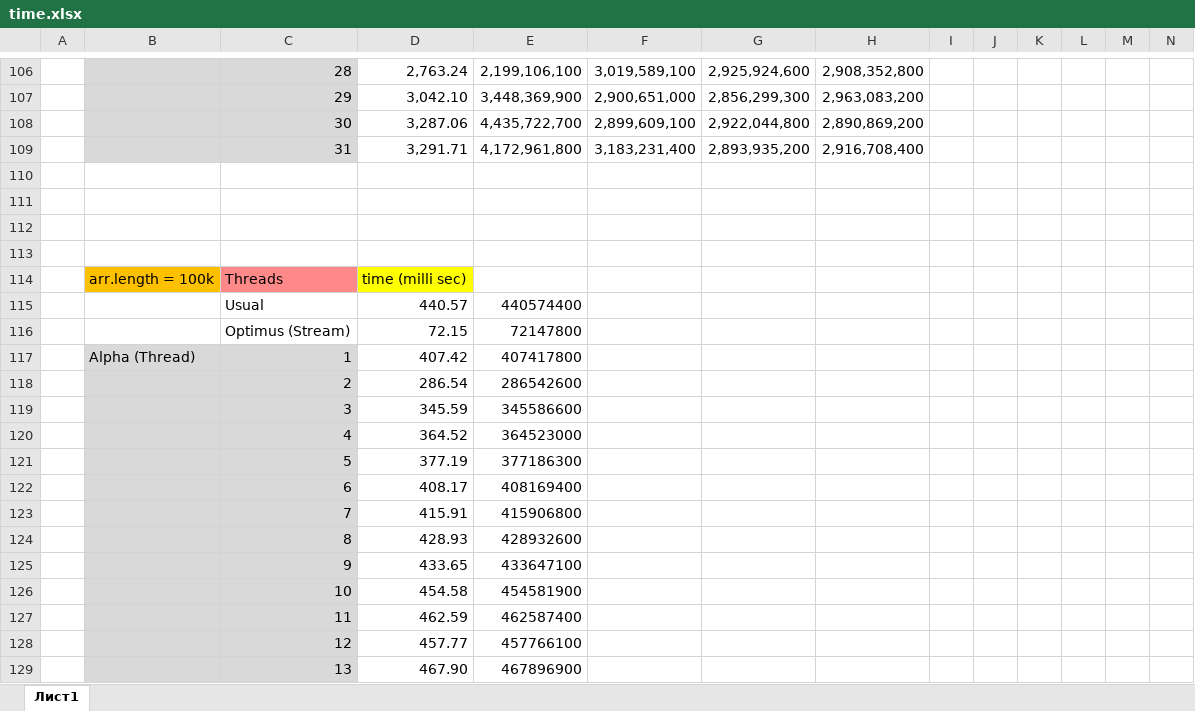
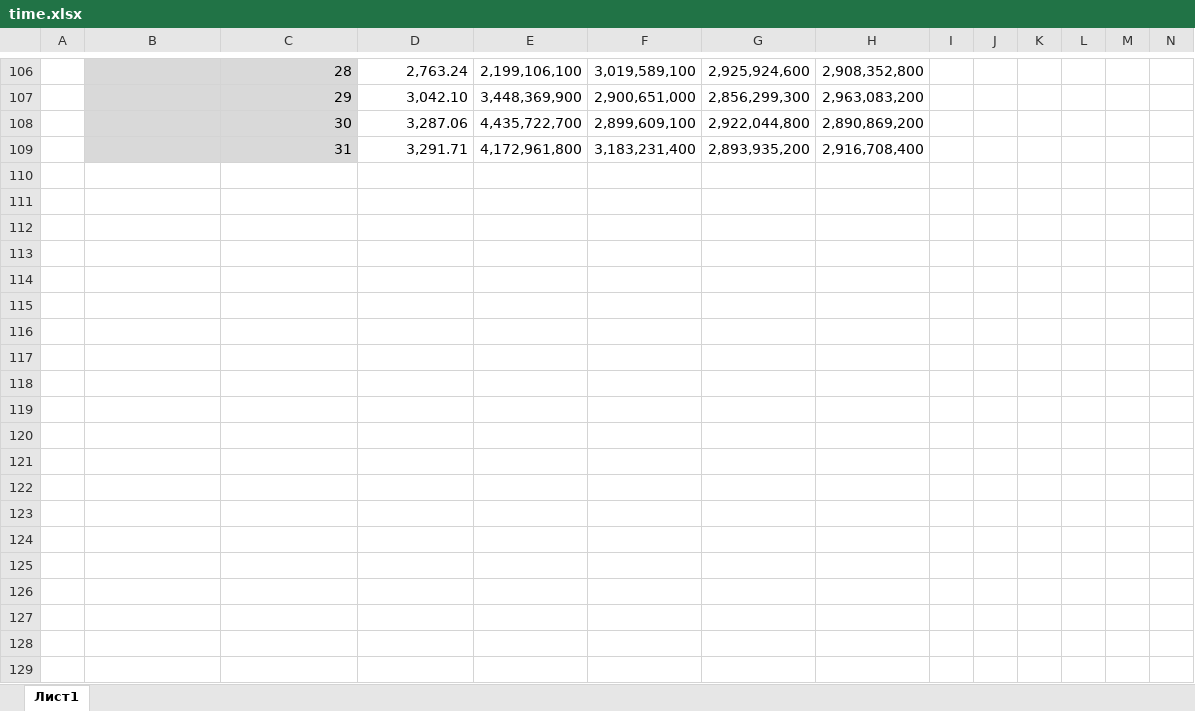
Before and after one commit to Hom4ikTop4ik/OOP, an Excel workbook: Task_2_1_1/time.xlsx, sheet Лист1, drawn as a sheet; only a part is shown, gaps mark what is left out; values as stored, in another font and other column widths than the file's, no borders; charts and pictures not drawn; removed rows and columns are numbered as before the commit, all else as after; rows hold the shown columns only; the diff covers the shown part only; the diff names each change by its address in the sheet, - before the commit and + after, or states it on an @@ line.

```diff
--- a/Task_2_1_1/time.xlsx (sheet Лист1)
+++ b/Task_2_1_1/time.xlsx (sheet Лист1)
-row 110: (empty)
-row 111: (empty)
-row 112: (empty)
-row 113: (empty)
-row 114:  | arr.length = 100k | Threads | time (milli sec)
-row 115:  |  | Usual | 440.57 | 440574400
-row 116:  |  | Optimus (Stream) | 72.15 | 72147800
-row 117:  | Alpha (Thread) | 1 | 407.42 | 407417800
-row 118:  |  | 2 | 286.54 | 286542600
-row 119:  |  | 3 | 345.59 | 345586600
-row 120:  |  | 4 | 364.52 | 364523000
-row 121:  |  | 5 | 377.19 | 377186300
-row 122:  |  | 6 | 408.17 | 408169400
-row 123:  |  | 7 | 415.91 | 415906800
-row 124:  |  | 8 | 428.93 | 428932600
-row 125:  |  | 9 | 433.65 | 433647100
-row 126:  |  | 10 | 454.58 | 454581900
-row 127:  |  | 11 | 462.59 | 462587400
-row 128:  |  | 12 | 457.77 | 457766100
-row 129:  |  | 13 | 467.90 | 467896900
```
Also changed, not shown: 66 added rows, 84 removed rows and 1 edited cell elsewhere in this sheet, charts or pictures, 7 other files.
